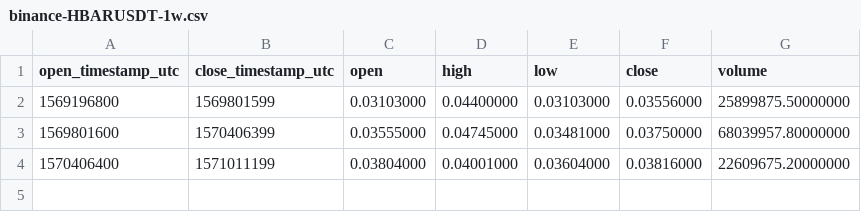
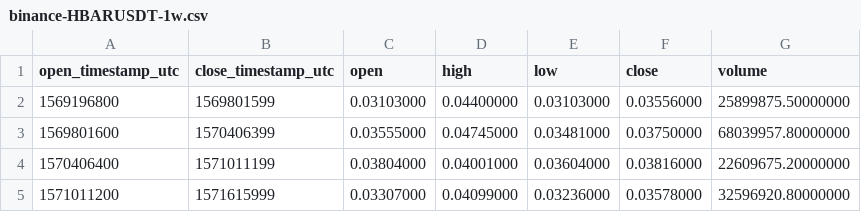
Before and after one commit to cryptobigbro/binance-HBARUSDT, a CSV file: binance-HBARUSDT-1w.csv, drawn as a sheet.

```diff
--- a/binance-HBARUSDT-1w.csv
+++ b/binance-HBARUSDT-1w.csv
@@ -4 +4,2 @@ open_timestamp_utc,close_timestamp_utc,open,high,low,close,volume
 1570406400,1571011199,0.03804000,0.04001000,0.03604000,0.03816000,22609675.20000000
+1571011200,1571615999,0.03307000,0.04099000,0.03236000,0.03578000,32596920.80000000
```
Also changed, not shown: binance-HBARUSDT-1d.csv, binance-HBARUSDT-1h.csv, 1 other file.
